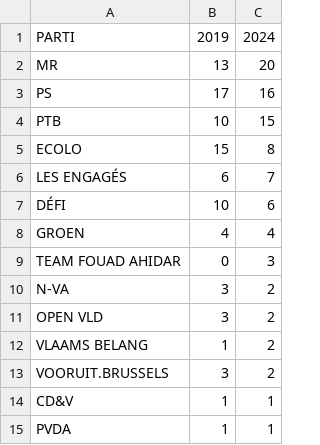
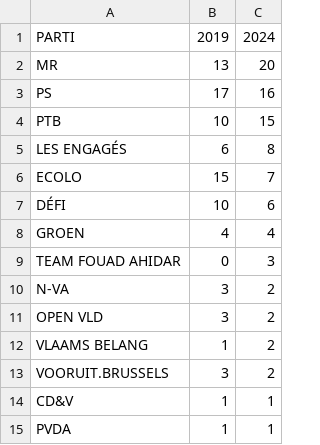
Before and after one commit to amcaw/seats_projections, a CSV file: ProjectionPB.csv, drawn as a sheet.

Commit message:
amcaw/seats_projections

```diff
--- a/ProjectionPB.csv
+++ b/ProjectionPB.csv
@@ -4,4 +4,4 @@ PS,17,16
 PTB,10,15
-ECOLO,15,8
-LES ENGAGÉS,6,7
+LES ENGAGÉS,6,8
+ECOLO,15,7
 DÉFI,10,6
```
